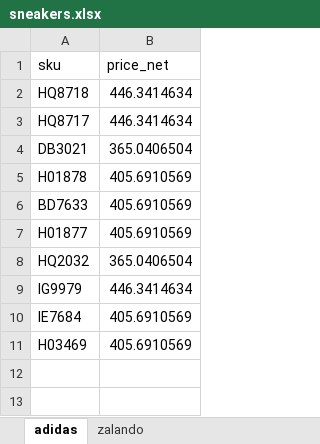
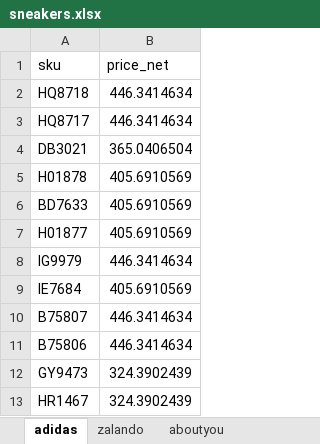
Before and after one commit to nudam00/BestSizeChecker, an Excel workbook: input/sneakers.xlsx, sheet adidas, drawn as a sheet; values as stored, in another font and other column widths than the file's, no borders; removed rows and columns are numbered as before the commit, all else as after; the diff names each change by its address in the sheet, - before the commit and + after, or states it on an @@ line.

```diff
--- a/input/sneakers.xlsx (sheet adidas)
+++ b/input/sneakers.xlsx (sheet adidas)
+sheet tab: aboutyou
-row 8: HQ2032 | 365.0406504
-row 11: H03469 | 405.6910569
+row 10: B75807 | 446.3414634
+row 11: B75806 | 446.3414634
+row 12: GY9473 | 324.3902439
+row 13: HR1467 | 324.3902439
```
Also changed, not shown: sheet zalando, output/sizes.xlsx, 2 other files.
